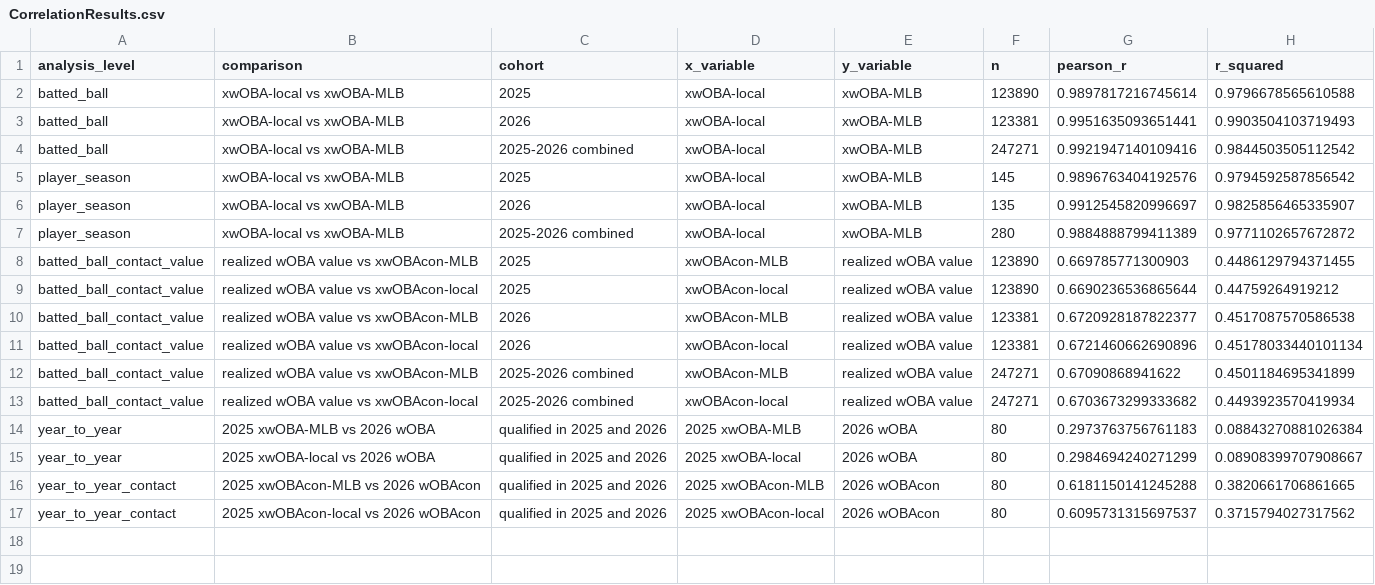
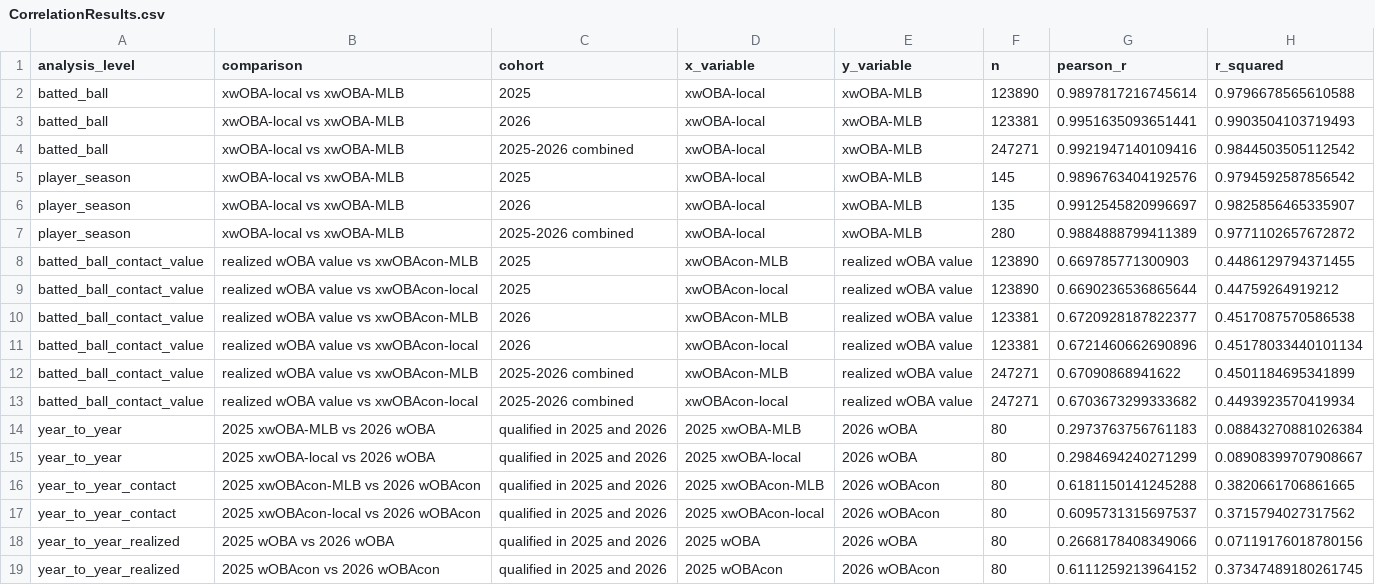
Before and after one commit to sduri117/Simple-Directional-xwOBA, a CSV file: Calculated-xwOBAs/CorrelationResults.csv, drawn as a sheet; the diff names each change by its address in the sheet, - before the commit and + after, or states it on an @@ line.

```diff
--- a/Calculated-xwOBAs/CorrelationResults.csv
+++ b/Calculated-xwOBAs/CorrelationResults.csv
+row 18: year_to_year_realized | 2025 wOBA vs 2026 wOBA | qualified in 2025 and 2026 | 2025 wOBA | 2026 wOBA | 80 | 0.2668178408349066 | 0.07119176018780156
+row 19: year_to_year_realized | 2025 wOBAcon vs 2026 wOBAcon | qualified in 2025 and 2026 | 2025 wOBAcon | 2026 wOBAcon | 80 | 0.6111259213964152 | 0.37347489180261745
```
Also changed, not shown: 3 other files.
